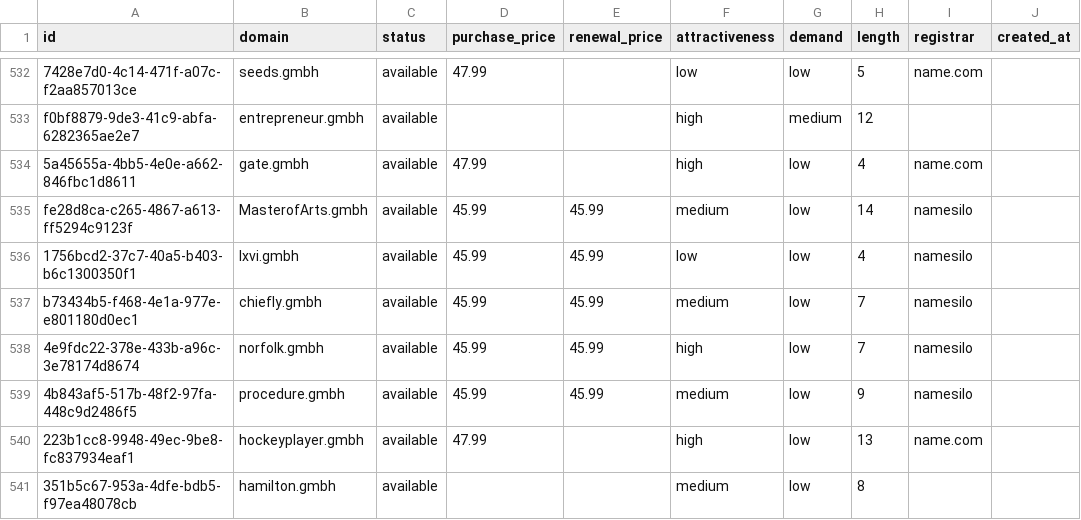
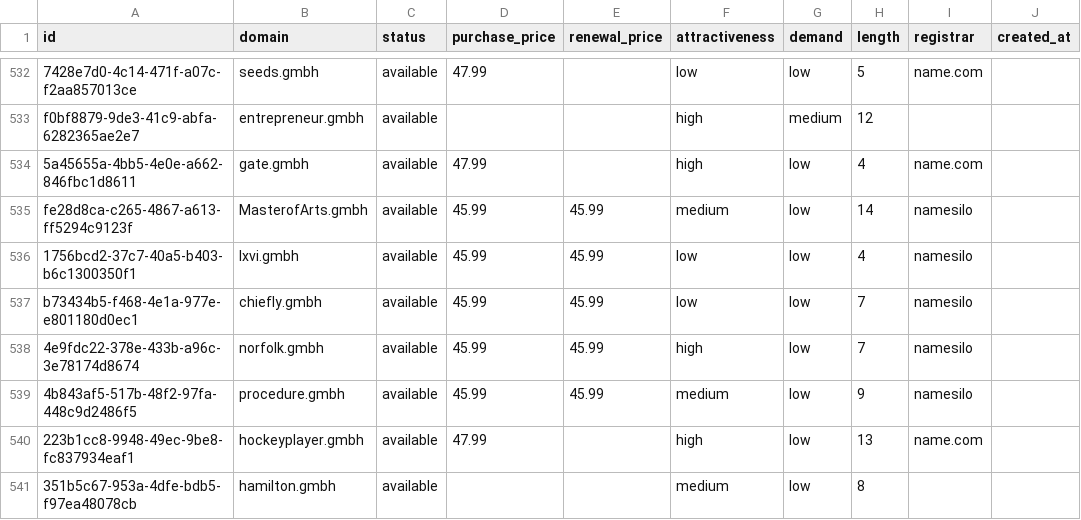
Before and after one commit to UniqueDomains/gmbh-oneword-domains, a CSV file: gmbh.csv, drawn as a sheet; only a part is shown, gaps mark what is left out; the diff names each change by its address in the sheet, - before the commit and + after, or states it on an @@ line.

Commit message:
Domains update

```diff
--- a/gmbh.csv
+++ b/gmbh.csv
-F537 (attractiveness): medium
+F537 (attractiveness): low
```
Also changed, not shown: 4 other files.
